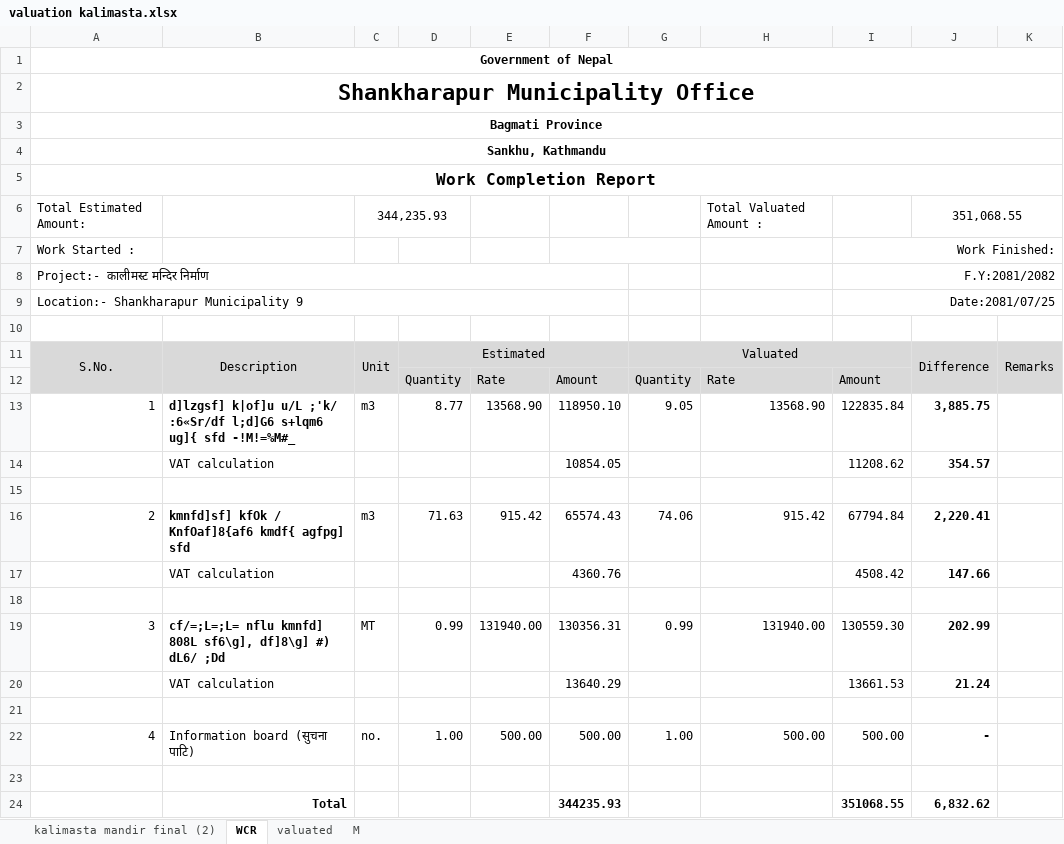
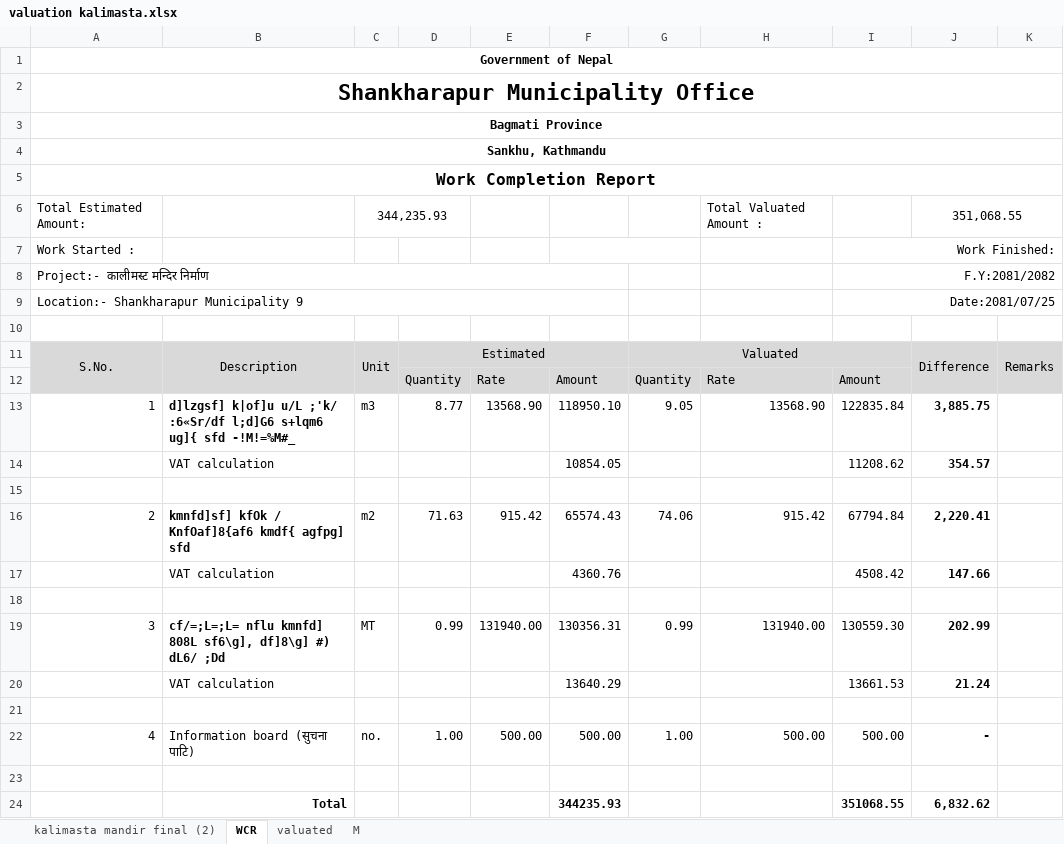
Before and after one commit to suwalcrystal/ofc, an Excel workbook: ofc/estimates/Finalized valuations/kalimasta mandir/valuation kalimasta.xlsx, sheet WCR, drawn as a sheet; values as stored, in another font and other column widths than the file's, no borders; the diff names each change by its address in the sheet, - before the commit and + after, or states it on an @@ line.

```diff
--- a/ofc/estimates/Finalized valuations/kalimasta mandir/valuation kalimasta.xlsx (sheet WCR)
+++ b/ofc/estimates/Finalized valuations/kalimasta mandir/valuation kalimasta.xlsx (sheet WCR)
-C16: m3
+C16: m2
```
Also changed, not shown: sheet valuated, sheet kalimasta mandir final (2), sheet M, ofc/estimates/finalized estimates/बेनडोल सडक नयाँबस्ती/valuation.xlsx, 6 other files.
